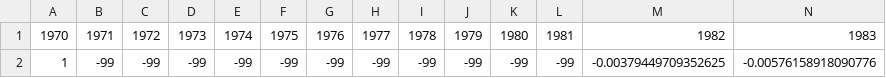
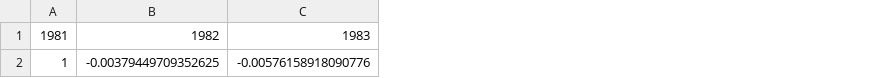
Before and after one commit to mburgass/noba, a CSV file: lpi_temp/35f6f45d3644eac98a87b36a97d31fb5_dtemp.csv, drawn as a sheet; only a part is shown; the diff names each change by its address in the sheet, - before the commit and + after, or states it on an @@ line.

```diff
--- a/lpi_temp/35f6f45d3644eac98a87b36a97d31fb5_dtemp.csv
+++ b/lpi_temp/35f6f45d3644eac98a87b36a97d31fb5_dtemp.csv
-column B, rows 1-2: 1971 | -99
-column C, rows 1-2: 1972 | -99
-column D, rows 1-2: 1973 | -99
-column E, rows 1-2: 1974 | -99
-column F, rows 1-2: 1975 | -99
-column G, rows 1-2: 1976 | -99
-column H, rows 1-2: 1977 | -99
-column I, rows 1-2: 1978 | -99
-column J, rows 1-2: 1979 | -99
-column K, rows 1-2: 1980 | -99
-column L, rows 1-2: 1981 | -99
-A1: 1970
+A1: 1981
```
Also changed, not shown: lpi_temp/35f6f45d3644eac98a87b36a97d31fb5_splambda.csv, 52 other files.
